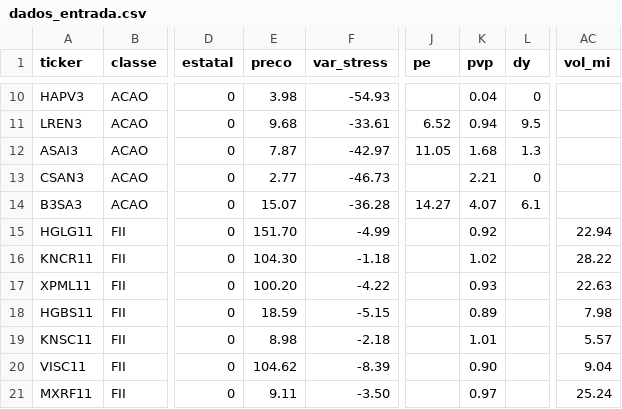
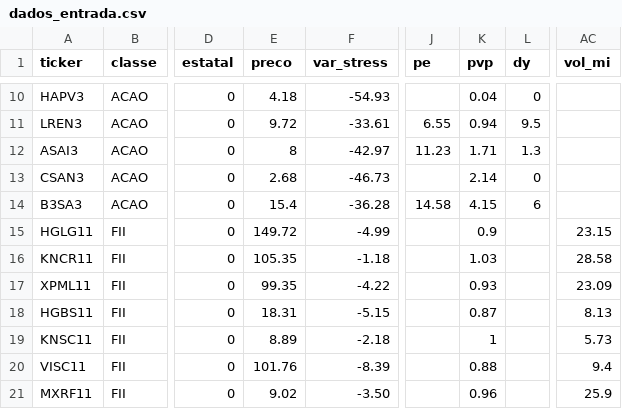
Before and after one commit to Arthas3000/ativos, a CSV file: 02_etapa2_score/dados_entrada.csv, drawn as a sheet; only a part is shown, gaps mark what is left out; the diff covers the shown part only; the diff names each change by its address in the sheet, - before the commit and + after, or states it on an @@ line.

```diff
--- a/02_etapa2_score/dados_entrada.csv
+++ b/02_etapa2_score/dados_entrada.csv
-E10 (preco): 3.98
+E10 (preco): 4.18
-E11 (preco): 9.68
+E11 (preco): 9.72
-J11 (pe): 6.52
+J11 (pe): 6.55
-E12 (preco): 7.87
+E12 (preco): 8
-J12 (pe): 11.05
+J12 (pe): 11.23
-K12 (pvp): 1.68
+K12 (pvp): 1.71
-E13 (preco): 2.77
+E13 (preco): 2.68
-K13 (pvp): 2.21
+K13 (pvp): 2.14
-E14 (preco): 15.07
+E14 (preco): 15.4
-J14 (pe): 14.27
+J14 (pe): 14.58
-K14 (pvp): 4.07
+K14 (pvp): 4.15
-L14 (dy): 6.1
+L14 (dy): 6
-E15 (preco): 151.70
+E15 (preco): 149.72
-K15 (pvp): 0.92
+K15 (pvp): 0.9
-AC15 (vol_mi): 22.94
+AC15 (vol_mi): 23.15
-E16 (preco): 104.30
+E16 (preco): 105.35
-K16 (pvp): 1.02
+K16 (pvp): 1.03
-AC16 (vol_mi): 28.22
+AC16 (vol_mi): 28.58
-E17 (preco): 100.20
+E17 (preco): 99.35
-AC17 (vol_mi): 22.63
+AC17 (vol_mi): 23.09
-E18 (preco): 18.59
+E18 (preco): 18.31
-K18 (pvp): 0.89
+K18 (pvp): 0.87
-AC18 (vol_mi): 7.98
+AC18 (vol_mi): 8.13
-E19 (preco): 8.98
+E19 (preco): 8.89
-K19 (pvp): 1.01
+K19 (pvp): 1
-AC19 (vol_mi): 5.57
+AC19 (vol_mi): 5.73
-E20 (preco): 104.62
+E20 (preco): 101.76
-K20 (pvp): 0.90
+K20 (pvp): 0.88
-AC20 (vol_mi): 9.04
+AC20 (vol_mi): 9.4
-E21 (preco): 9.11
+E21 (preco): 9.02
-K21 (pvp): 0.97
+K21 (pvp): 0.96
-AC21 (vol_mi): 25.24
+AC21 (vol_mi): 25.9
```
Also changed, not shown: 32 edited cells elsewhere in this file, 03_painel/historico/scores_historico.csv, 44 other files.
